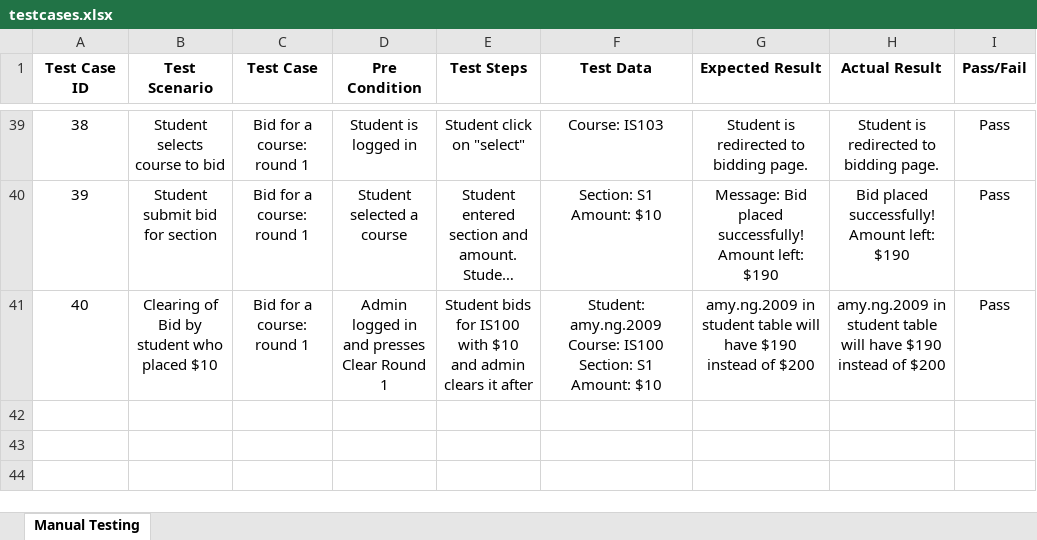
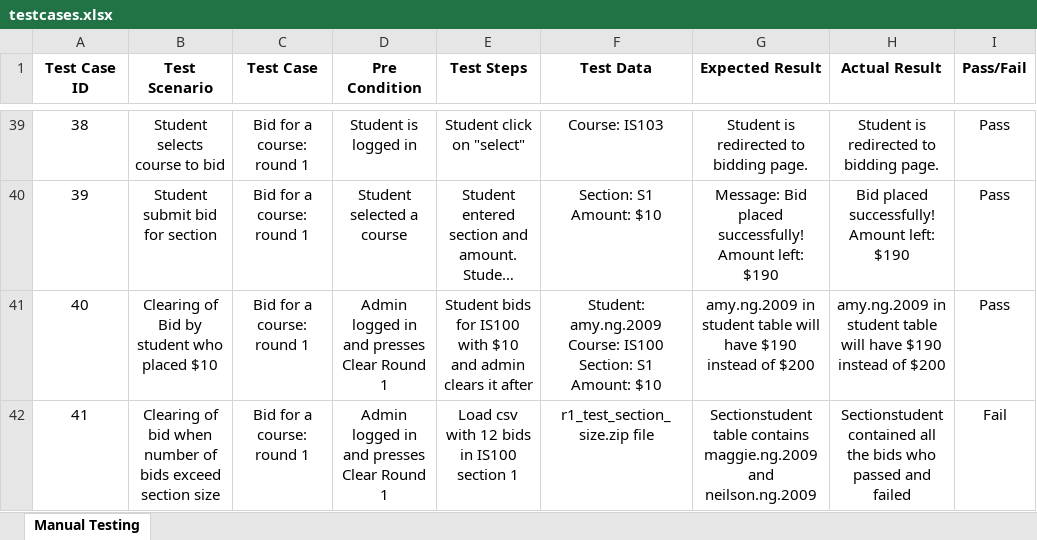
Before and after one commit to one-ice/IS212-Software-Project-Management, an Excel workbook: testing/testcases.xlsx, sheet Manual Testing, drawn as a sheet; only a part is shown, gaps mark what is left out; long unchanged cells end in …; values as stored, in another font and other column widths than the file's, no borders; the diff names each change by its address in the sheet, - before the commit and + after, or states it on an @@ line.

Commit message:
Updated testcases and bug metrics to reflect testing for round 1 clearing
Updated testcases and bug metrics to reflect testing for round 1 clearing

```diff
--- a/testing/testcases.xlsx (sheet Manual Testing)
+++ b/testing/testcases.xlsx (sheet Manual Testing)
+row 42: 41 | Clearing of bid when number of bids exceed section size | Bid for a course: round 1 | Admin logged in and presses Clear Round 1 | Load csv with 12 bids in IS100 section 1 | r1_test_section_size.zip file | Sectionstudent table contains maggie.ng.2009 and neilson.ng.2009 | Sectionstudent contained all the bids who passed and failed | Fail
```
Also changed, not shown: metrics/Bm.xlsx.
